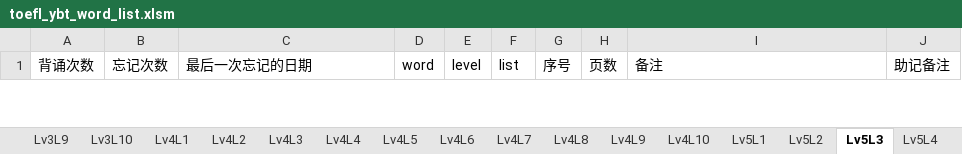
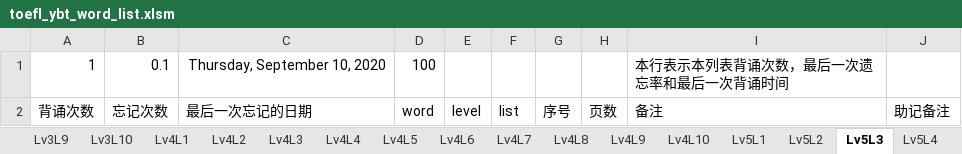
Before and after one commit to allen8807/vocabulary, an Excel workbook: ybt/toefl_ybt_word_list.xlsm, sheet Lv5L3, drawn as a sheet; only a part is shown; values as stored, in another font and other column widths than the file's, no borders; table styles not drawn; the diff covers the shown part only; the diff names each change by its address in the sheet, - before the commit and + after, or states it on an @@ line.

```diff
--- a/ybt/toefl_ybt_word_list.xlsm (sheet Lv5L3)
+++ b/ybt/toefl_ybt_word_list.xlsm (sheet Lv5L3)
+row 1: 1 | 0.1 | Thursday, September 10, 2020 | 100 |  |  |  |  | 本行表示本列表背诵次数，最后一次遗忘率和最后一次背诵时间
```
Also changed, not shown: other rows of this sheet, sheet Lv4L10, sheet Lv5L4, sheet Lv5L2, sheet Lv4L6, sheet Lv4L3, sheet Lv5L1, 33 more sheets.
